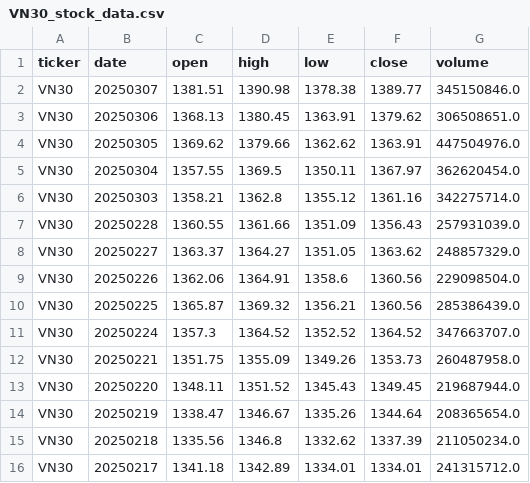
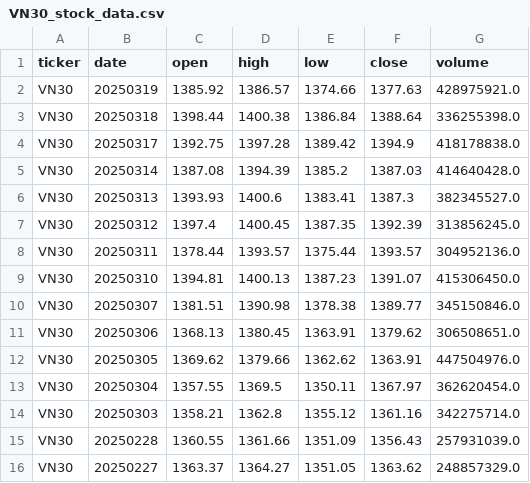
Before and after one commit to baeyuki/Stock-Data-analysist, a CSV file: data/raw/VN30_stock_data.csv, drawn as a sheet; only a part is shown; the shorter side is filled out with more unchanged rows; the diff names each change by its address in the sheet, - before the commit and + after, or states it on an @@ line.

```diff
--- a/data/raw/VN30_stock_data.csv
+++ b/data/raw/VN30_stock_data.csv
+row 2: VN30 | 20250319 | 1385.92 | 1386.57 | 1374.66 | 1377.63 | 428975921.0
+row 3: VN30 | 20250318 | 1398.44 | 1400.38 | 1386.84 | 1388.64 | 336255398.0
+row 4: VN30 | 20250317 | 1392.75 | 1397.28 | 1389.42 | 1394.9 | 418178838.0
+row 5: VN30 | 20250314 | 1387.08 | 1394.39 | 1385.2 | 1387.03 | 414640428.0
+row 6: VN30 | 20250313 | 1393.93 | 1400.6 | 1383.41 | 1387.3 | 382345527.0
+row 7: VN30 | 20250312 | 1397.4 | 1400.45 | 1387.35 | 1392.39 | 313856245.0
+row 8: VN30 | 20250311 | 1378.44 | 1393.57 | 1375.44 | 1393.57 | 304952136.0
+row 9: VN30 | 20250310 | 1394.81 | 1400.13 | 1387.23 | 1391.07 | 415306450.0
```
Also changed, not shown: data/raw/HPG_stock_data.csv, data/raw/SSI_stock_data.csv, 11 other files.
